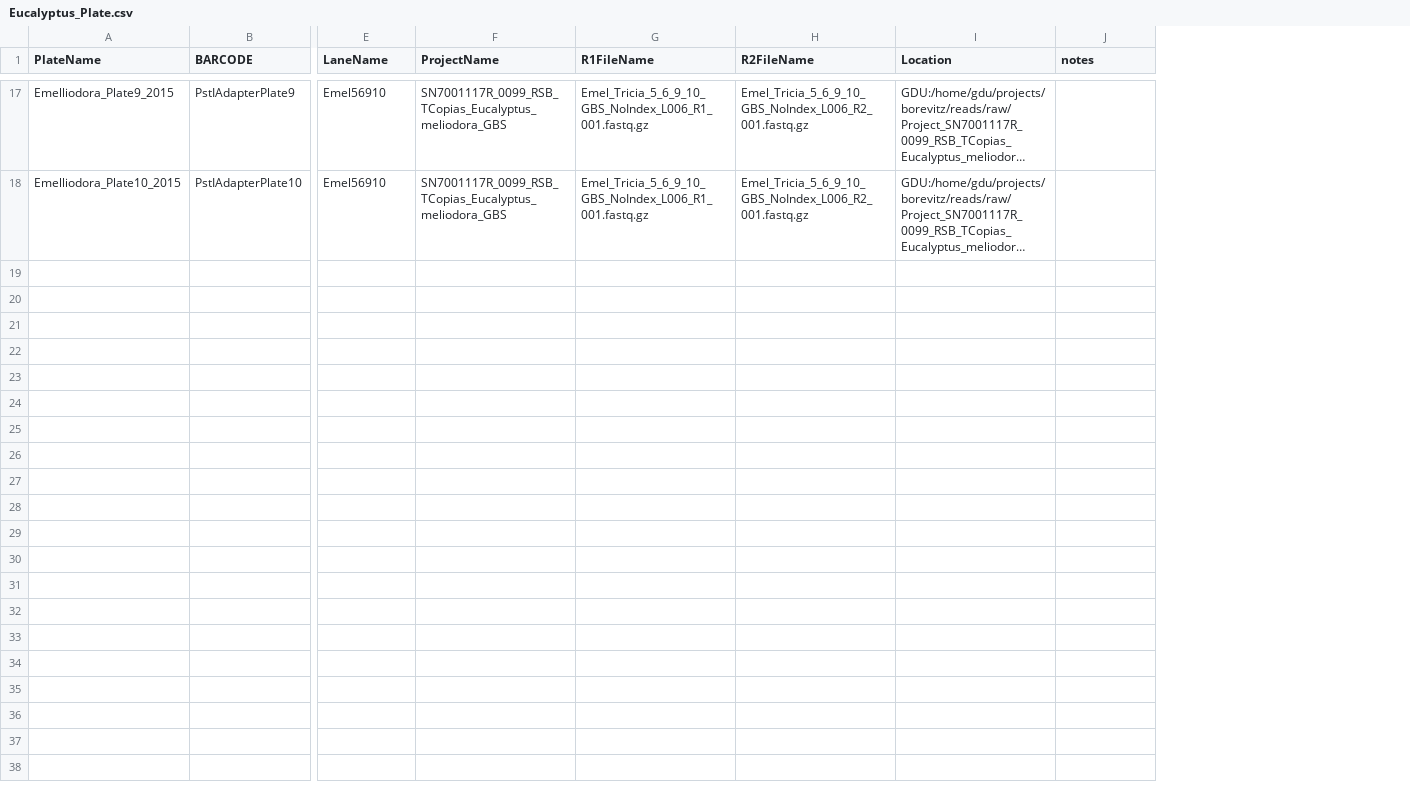
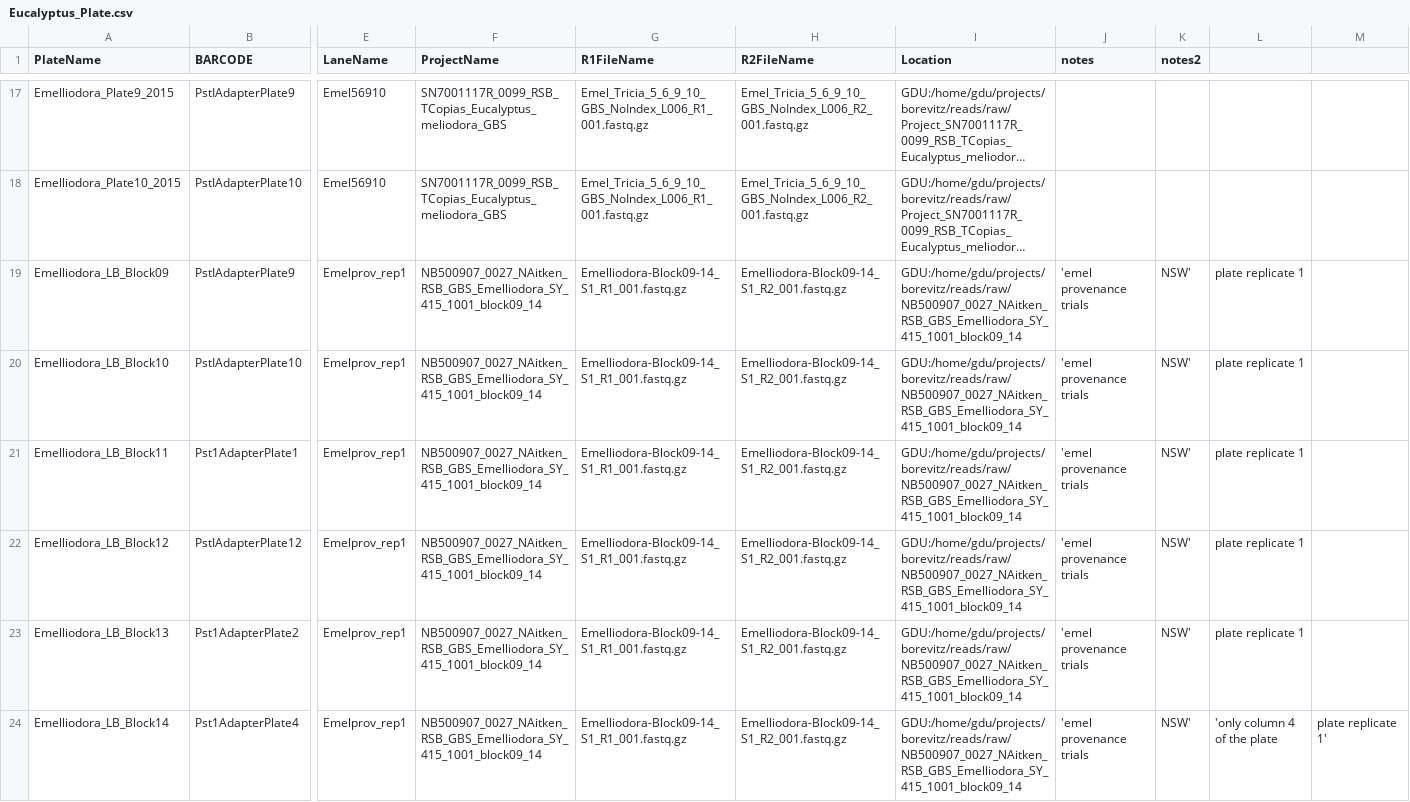
Before and after one commit to forestgenomics/eucalyptus_data, a CSV file: Eucalyptus_Plate.csv, drawn as a sheet; only a part is shown, gaps mark what is left out; long unchanged cells end in …; rows hold the shown columns only; the diff covers the shown part only; the diff names each change by its address in the sheet, - before the commit and + after, or states it on an @@ line.

Commit message:
added emel prov trials

```diff
--- a/Eucalyptus_Plate.csv
+++ b/Eucalyptus_Plate.csv
+column K (notes2), empty
+column L, empty
+column M, empty
+row 19: Emelliodora_LB_Block09 | PstIAdapterPlate9 | Emelprov_rep1 | NB500907_0027_NAitken_RSB_GBS_Emelliodora_SY_415_1001_block09_14 | Emelliodora-Block09-14_S1_R1_001.fastq.gz | Emelliodora-Block09-14_S1_R2_001.fastq.gz | GDU:/home/gdu/projects/borevitz/reads/raw/NB500907_0027_NAitken_RSB_GBS_Emelliodora_SY_415_1001_block09_14 | 'emel provenance trials | NSW' | plate replicate 1
+row 20: Emelliodora_LB_Block10 | PstIAdapterPlate10 | Emelprov_rep1 | NB500907_0027_NAitken_RSB_GBS_Emelliodora_SY_415_1001_block09_14 | Emelliodora-Block09-14_S1_R1_001.fastq.gz | Emelliodora-Block09-14_S1_R2_001.fastq.gz | GDU:/home/gdu/projects/borevitz/reads/raw/NB500907_0027_NAitken_RSB_GBS_Emelliodora_SY_415_1001_block09_14 | 'emel provenance trials | NSW' | plate replicate 1
+row 21: Emelliodora_LB_Block11 | Pst1AdapterPlate1 | Emelprov_rep1 | NB500907_0027_NAitken_RSB_GBS_Emelliodora_SY_415_1001_block09_14 | Emelliodora-Block09-14_S1_R1_001.fastq.gz | Emelliodora-Block09-14_S1_R2_001.fastq.gz | GDU:/home/gdu/projects/borevitz/reads/raw/NB500907_0027_NAitken_RSB_GBS_Emelliodora_SY_415_1001_block09_14 | 'emel provenance trials | NSW' | plate replicate 1
+row 22: Emelliodora_LB_Block12 | PstIAdapterPlate12 | Emelprov_rep1 | NB500907_0027_NAitken_RSB_GBS_Emelliodora_SY_415_1001_block09_14 | Emelliodora-Block09-14_S1_R1_001.fastq.gz | Emelliodora-Block09-14_S1_R2_001.fastq.gz | GDU:/home/gdu/projects/borevitz/reads/raw/NB500907_0027_NAitken_RSB_GBS_Emelliodora_SY_415_1001_block09_14 | 'emel provenance trials | NSW' | plate replicate 1
+row 23: Emelliodora_LB_Block13 | Pst1AdapterPlate2 | Emelprov_rep1 | NB500907_0027_NAitken_RSB_GBS_Emelliodora_SY_415_1001_block09_14 | Emelliodora-Block09-14_S1_R1_001.fastq.gz | Emelliodora-Block09-14_S1_R2_001.fastq.gz | GDU:/home/gdu/projects/borevitz/reads/raw/NB500907_0027_NAitken_RSB_GBS_Emelliodora_SY_415_1001_block09_14 | 'emel provenance trials | NSW' | plate replicate 1
+row 24: Emelliodora_LB_Block14 | Pst1AdapterPlate4 | Emelprov_rep1 | NB500907_0027_NAitken_RSB_GBS_Emelliodora_SY_415_1001_block09_14 | Emelliodora-Block09-14_S1_R1_001.fastq.gz | Emelliodora-Block09-14_S1_R2_001.fastq.gz | GDU:/home/gdu/projects/borevitz/reads/raw/NB500907_0027_NAitken_RSB_GBS_Emelliodora_SY_415_1001_block09_14 | 'emel provenance trials | NSW' | 'only column 4 of the plate | plate replicate 1'
```
Also changed, not shown: 6 added rows elsewhere in this file.
